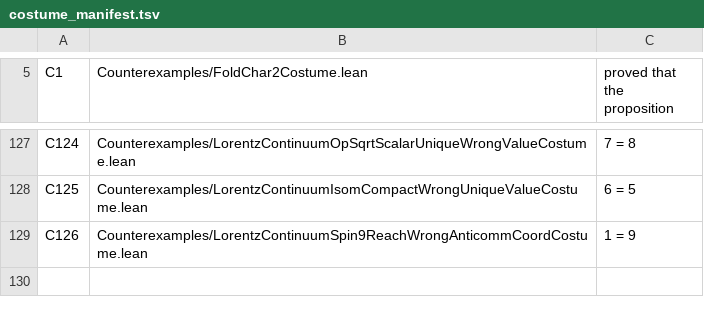
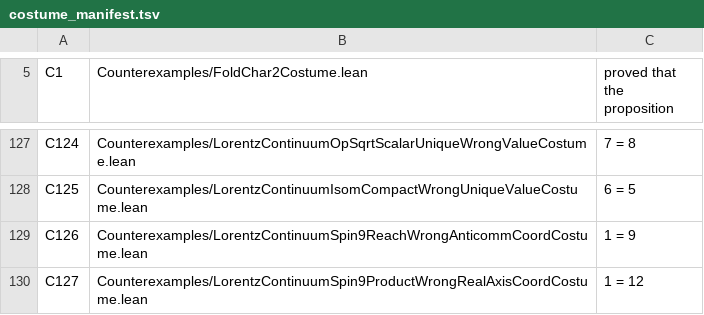
Before and after one commit to elliotweaver/phys-lean, a TSV file: scripts/costume_manifest.tsv, drawn as a sheet; only a part is shown, gaps mark what is left out.

Commit message:
N95 costume C127: a BOGUS finite-product claim — 'the product of two anticommuting half-turns negates the real axis like a single half-turn, its re.re.re coordinate reads 12'. N95 banks biMulComp_e2_je2_fixes_one (the product FIXES the real axis, 1->1); the genuine coordinate is 1, the bogus 12 forces 1 = 12. Distinct from C115 1=7 ... C126 1=9.

```diff
--- a/scripts/costume_manifest.tsv
+++ b/scripts/costume_manifest.tsv
@@ -129 +129,2 @@ C125	Counterexamples/LorentzContinuumIsomCompactWrongUniqueValueCostume.lean	6 =
 C126	Counterexamples/LorentzContinuumSpin9ReachWrongAnticommCoordCostume.lean	1 = 9
+C127	Counterexamples/LorentzContinuumSpin9ProductWrongRealAxisCoordCostume.lean	1 = 12
```
Also changed, not shown: 1 other file.
